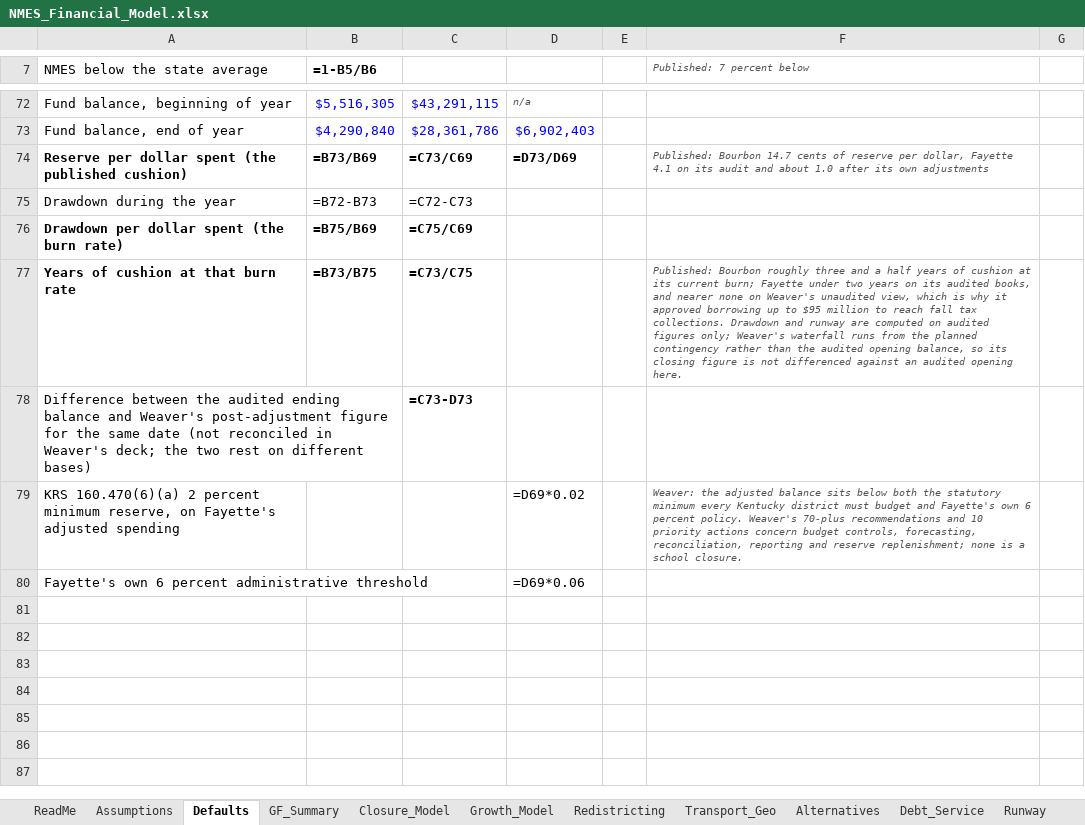
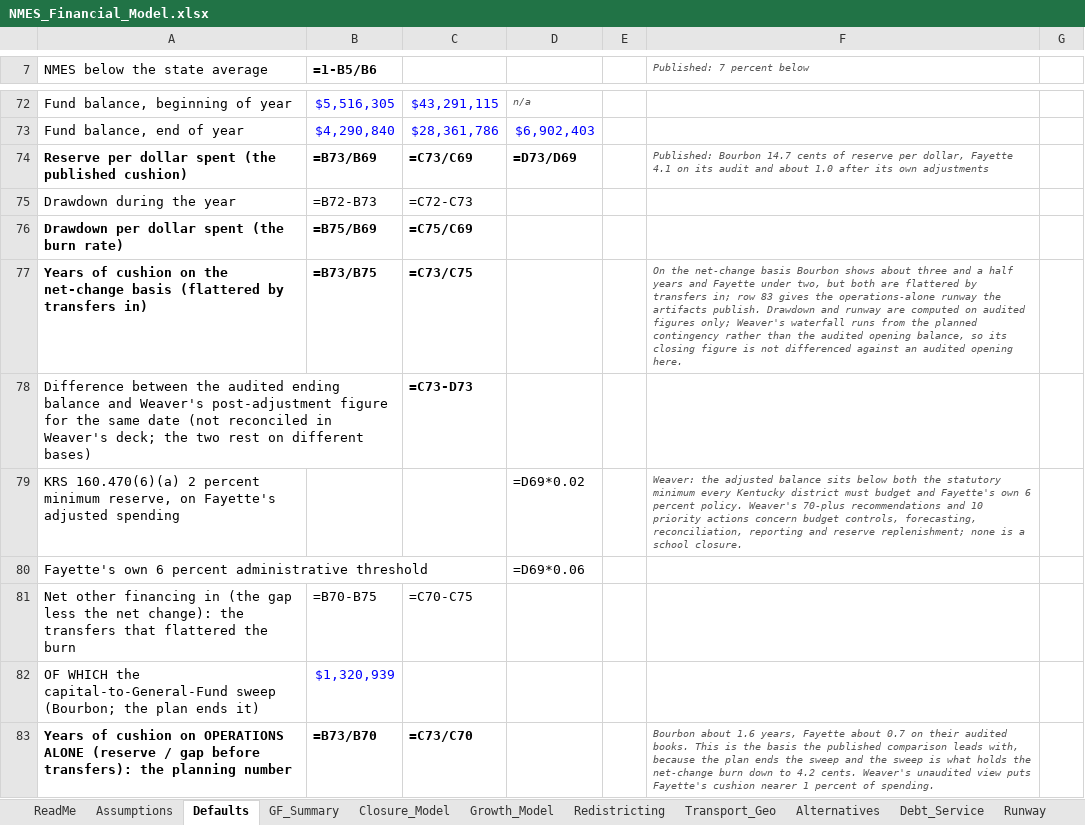
Before and after one commit to ryanuspsagm/SaveNMES, an Excel workbook: NMES_Financial_Model.xlsx, sheet Defaults, drawn as a sheet; only a part is shown, gaps mark what is left out; values as stored, in another font and other column widths than the file's, no borders; formulas without a stored value are shown as written; the diff names each change by its address in the sheet, - before the commit and + after, or states it on an @@ line.

```diff
--- a/NMES_Financial_Model.xlsx (sheet Defaults)
+++ b/NMES_Financial_Model.xlsx (sheet Defaults)
-A77 (NMES below the state average): …of cushion at that burn rate
+A77 (NMES below the state average): …of cushion on the net-change basis (flattered by transfers in)
-F77 (Published: 7 percent below): Published: Bourbon roughly three and a half years of cushion at its current burn; Fayette under two years on its audited books, and nearer none on Weaver's unaudited view, which is why it approved borrowing up to $95 million to reach fall tax collections. Drawdown and…
+F77 (Published: 7 percent below): On the net-change basis Bourbon shows about three and a half years and Fayette under two, but both are flattered by transfers in; row 83 gives the operations-alone runway the artifacts publish. Drawdown and…
+row 81: Net other financing in (the gap less the net change): the transfers that flattered the burn | =B70-B75 | =C70-C75
+row 82: OF WHICH the capital-to-General-Fund sweep (Bourbon; the plan ends it) | $1,320,939
+row 83: Years of cushion on OPERATIONS ALONE (reserve / gap before transfers): the planning number | =B73/B70 | =C73/C70 |  |  | Bourbon about 1.6 years, Fayette about 0.7 on their audited books. This is the basis the published comparison leads with, because the plan ends the sweep and the sweep is what holds the net-change burn down to 4.2 cents. Weaver's unaudited view puts Fayette's cushion nearer 1 percent of spending.
```
Also changed, not shown: 9 other files.
